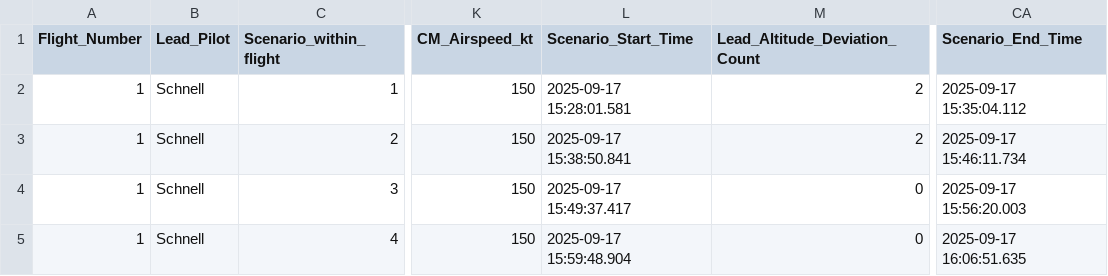
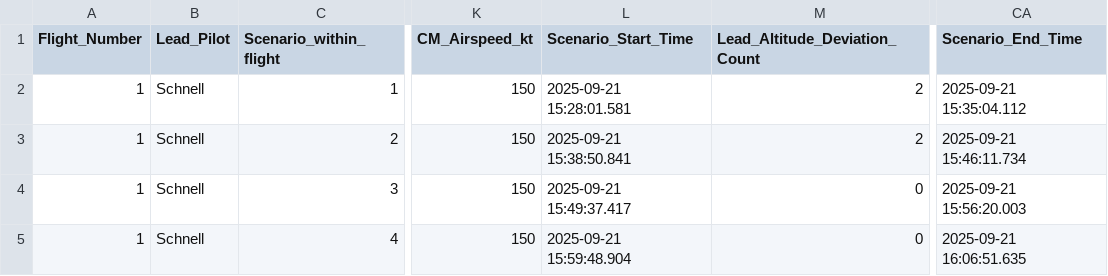
Before and after one commit to tomkyle21/HAVE-SHADOW, a CSV file: Output/MOPs_Schnell_Flight1.csv, drawn as a sheet; only a part is shown, gaps mark what is left out; the diff names each change by its address in the sheet, - before the commit and + after, or states it on an @@ line.

```diff
--- a/Output/MOPs_Schnell_Flight1.csv
+++ b/Output/MOPs_Schnell_Flight1.csv
-L2 (Scenario_Start_Time): 2025-09-17 15:28:01.581
+L2 (Scenario_Start_Time): 2025-09-21 15:28:01.581
-CA2 (Scenario_End_Time): 2025-09-17 15:35:04.112
+CA2 (Scenario_End_Time): 2025-09-21 15:35:04.112
-L3 (Scenario_Start_Time): 2025-09-17 15:38:50.841
+L3 (Scenario_Start_Time): 2025-09-21 15:38:50.841
-CA3 (Scenario_End_Time): 2025-09-17 15:46:11.734
+CA3 (Scenario_End_Time): 2025-09-21 15:46:11.734
-L4 (Scenario_Start_Time): 2025-09-17 15:49:37.417
+L4 (Scenario_Start_Time): 2025-09-21 15:49:37.417
-CA4 (Scenario_End_Time): 2025-09-17 15:56:20.003
+CA4 (Scenario_End_Time): 2025-09-21 15:56:20.003
-L5 (Scenario_Start_Time): 2025-09-17 15:59:48.904
+L5 (Scenario_Start_Time): 2025-09-21 15:59:48.904
-CA5 (Scenario_End_Time): 2025-09-17 16:06:51.635
+CA5 (Scenario_End_Time): 2025-09-21 16:06:51.635
```
Also changed, not shown: CURRENT_MOPs.csv, Output/MOPs_Chan_Flight2.csv, 12 other files.
